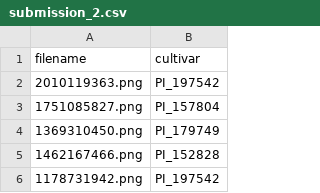
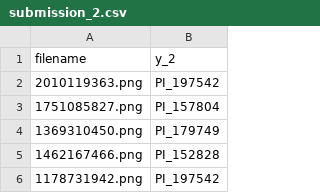
Before and after one commit to ashen007/DeepLearning-goes-deep, a CSV file: notebooks/sorghum/submission/2/submission_2.csv, drawn as a sheet; only a part is shown.

```diff
--- a/notebooks/sorghum/submission/2/submission_2.csv
+++ b/notebooks/sorghum/submission/2/submission_2.csv
@@ -1,2 +1,2 @@
-filename,cultivar
+filename,y_2
 2010119363.png,PI_197542
```
Also changed, not shown: notebooks/sorghum/submission/1/submission_1.csv, notebooks/sorghum/submission/3/submission_3-main.csv, 4 other files.
